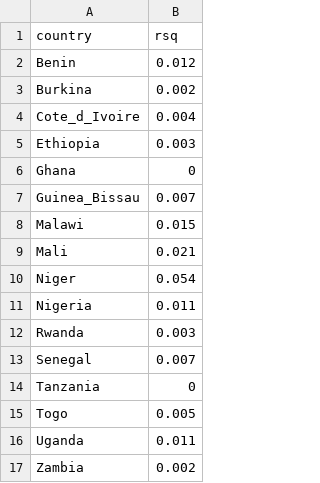
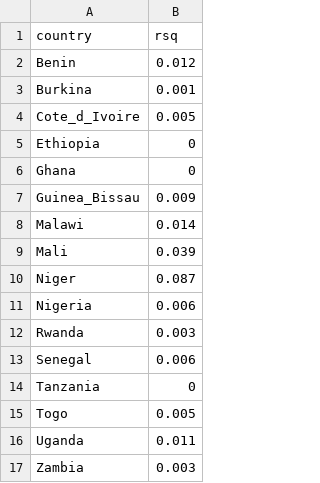
Before and after one commit to shadowhgni/quick_test_farm_size_claude, a CSV file: farm_size_project_complete/output/other_illustr/tables/country_auto_evaluation_rsquares.csv, drawn as a sheet.

```diff
--- a/farm_size_project_complete/output/other_illustr/tables/country_auto_evaluation_rsquares.csv
+++ b/farm_size_project_complete/output/other_illustr/tables/country_auto_evaluation_rsquares.csv
@@ -2,13 +2,13 @@
 "Benin",0.012
-"Burkina",0.002
-"Cote_d_Ivoire",0.004
-"Ethiopia",0.003
+"Burkina",0.001
+"Cote_d_Ivoire",0.005
+"Ethiopia",0
 "Ghana",0
-"Guinea_Bissau",0.007
-"Malawi",0.015
-"Mali",0.021
-"Niger",0.054
-"Nigeria",0.011
+"Guinea_Bissau",0.009
+"Malawi",0.014
+"Mali",0.039
+"Niger",0.087
+"Nigeria",0.006
 "Rwanda",0.003
-"Senegal",0.007
+"Senegal",0.006
 "Tanzania",0
@@ -16,2 +16,2 @@
 "Uganda",0.011
-"Zambia",0.002
+"Zambia",0.003
```
Also changed, not shown: farm_size_project_complete/output/other_illustr/tables/comparison_ML_models_per_country.csv, farm_size_project_complete/output/other_illustr/tables/country_pairwise_point_based_cross_validation.csv, 48 other files.
